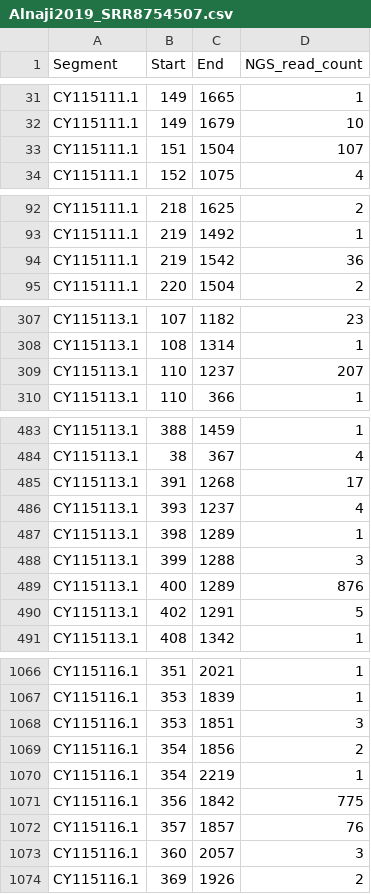
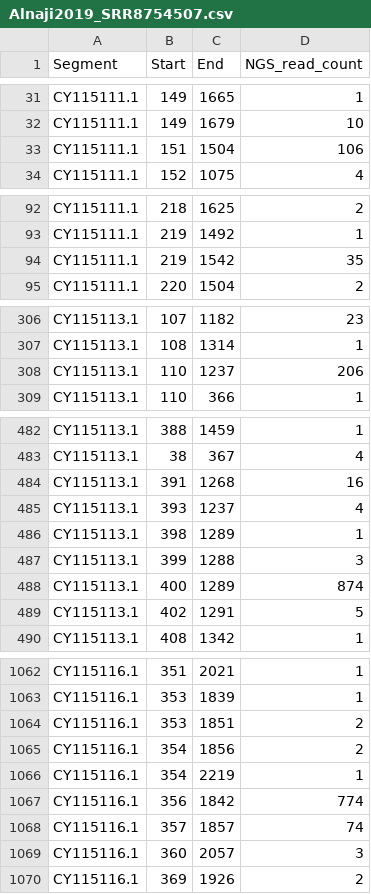
Before and after one commit to LohmannJens/DI_pipeline, a CSV file: results/Alnaji2019/final/Alnaji2019_SRR8754507.csv, drawn as a sheet; only a part is shown, gaps mark what is left out; the diff covers the shown part only.

```diff
--- a/results/Alnaji2019/final/Alnaji2019_SRR8754507.csv
+++ b/results/Alnaji2019/final/Alnaji2019_SRR8754507.csv
@@ -32,3 +32,3 @@ CY115111.1,149,1665,1
 CY115111.1,149,1679,10
-CY115111.1,151,1504,107
+CY115111.1,151,1504,106
 CY115111.1,152,1075,4
@@ -93,3 +93,3 @@ CY115111.1,218,1625,2
 CY115111.1,219,1492,1
-CY115111.1,219,1542,36
+CY115111.1,219,1542,35
 CY115111.1,220,1504,2
@@ -308,3 +307,3 @@ CY115113.1,107,1182,23
 CY115113.1,108,1314,1
-CY115113.1,110,1237,207
+CY115113.1,110,1237,206
 CY115113.1,110,366,1
@@ -484,3 +483,3 @@ CY115113.1,388,1459,1
 CY115113.1,38,367,4
-CY115113.1,391,1268,17
+CY115113.1,391,1268,16
 CY115113.1,393,1237,4
@@ -488,3 +487,3 @@ CY115113.1,398,1289,1
 CY115113.1,399,1288,3
-CY115113.1,400,1289,876
+CY115113.1,400,1289,874
 CY115113.1,402,1291,5
@@ -1067,7 +1063,7 @@ CY115116.1,351,2021,1
 CY115116.1,353,1839,1
-CY115116.1,353,1851,3
+CY115116.1,353,1851,2
 CY115116.1,354,1856,2
 CY115116.1,354,2219,1
-CY115116.1,356,1842,775
-CY115116.1,357,1857,76
+CY115116.1,356,1842,774
+CY115116.1,357,1857,74
 CY115116.1,360,2057,3
```
Also changed, not shown: 5 removed rows and 23 edited cells elsewhere in this file, results/Alnaji2019/final/Alnaji2019_SRR8754508.csv, results/Alnaji2019/final/Alnaji2019_SRR8754509.csv, 20 other files.
